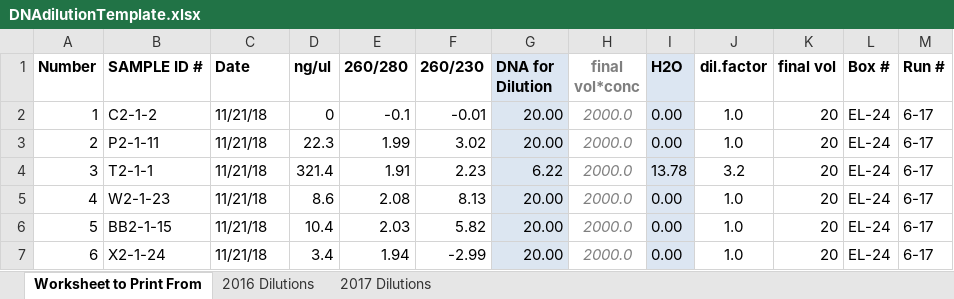
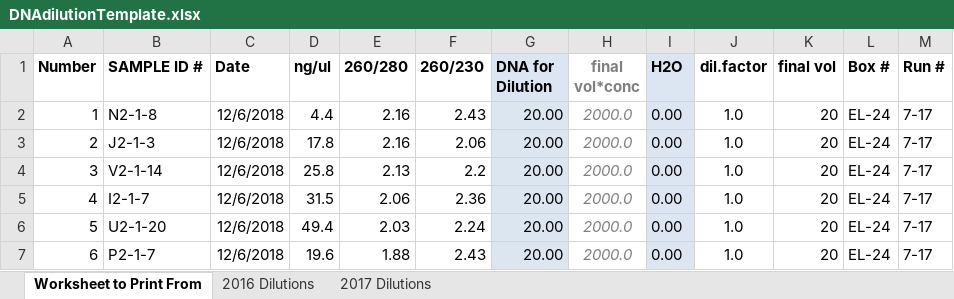
Before and after one commit to lvash/qPCR_Lab_Materials, an Excel workbook: DNAdilutionTemplate.xlsx, sheet Worksheet to Print From, drawn as a sheet; only a part is shown; values as stored, in another font and other column widths than the file's, no borders; conditional formats not drawn; the diff covers the shown part only; the diff names each change by its address in the sheet, - before the commit and + after, or states it on an @@ line.

```diff
--- a/DNAdilutionTemplate.xlsx (sheet Worksheet to Print From)
+++ b/DNAdilutionTemplate.xlsx (sheet Worksheet to Print From)
-B2 (SAMPLE ID #): C2-1-2
+B2 (SAMPLE ID #): N2-1-8
-C2:C7 (Date): 11/21/18
+C2:C7 (Date): 12/6/2018
-D2 (ng/ul): 0
+D2 (ng/ul): 4.4
-E2 (260/280): -0.1
+E2 (260/280): 2.16
-F2 (260/230): -0.01
+F2 (260/230): 2.43
-M2:M7 (Run #): 6-17
+M2:M7 (Run #): 7-17
-B3 (SAMPLE ID #): P2-1-11
+B3 (SAMPLE ID #): J2-1-3
-D3 (ng/ul): 22.3
+D3 (ng/ul): 17.8
-E3 (260/280): 1.99
+E3 (260/280): 2.16
-F3 (260/230): 3.02
+F3 (260/230): 2.06
-B4 (SAMPLE ID #): T2-1-1
+B4 (SAMPLE ID #): V2-1-14
-D4 (ng/ul): 321.4
+D4 (ng/ul): 25.8
-E4 (260/280): 1.91
+E4 (260/280): 2.13
-F4 (260/230): 2.23
+F4 (260/230): 2.2
-G4 (DNA for Dilution): 6.22
+G4 (DNA for Dilution): 20.00
-I4 (H2O): 13.78
+I4 (H2O): 0.00
-J4 (dil.factor): 3.2
+J4 (dil.factor): 1.0
-B5 (SAMPLE ID #): W2-1-23
+B5 (SAMPLE ID #): I2-1-7
-D5 (ng/ul): 8.6
+D5 (ng/ul): 31.5
-E5 (260/280): 2.08
+E5 (260/280): 2.06
-F5 (260/230): 8.13
+F5 (260/230): 2.36
-B6 (SAMPLE ID #): BB2-1-15
+B6 (SAMPLE ID #): U2-1-20
-D6 (ng/ul): 10.4
+D6 (ng/ul): 49.4
-F6 (260/230): 5.82
+F6 (260/230): 2.24
-B7 (SAMPLE ID #): X2-1-24
+B7 (SAMPLE ID #): P2-1-7
-D7 (ng/ul): 3.4
+D7 (ng/ul): 19.6
-E7 (260/280): 1.94
+E7 (260/280): 1.88
-F7 (260/230): -2.99
+F7 (260/230): 2.43
```
Also changed, not shown: 261 edited cells elsewhere in this sheet, sheet 2017 Dilutions, QPCR_Plate_Logs.xlsx, 9 other files.
